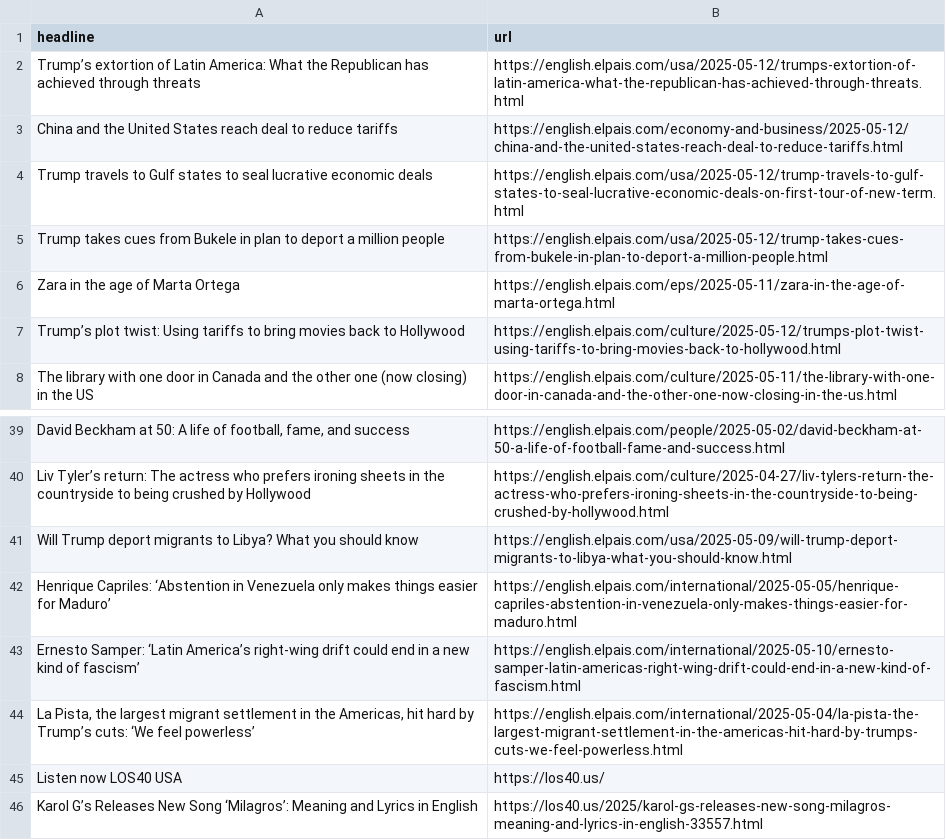
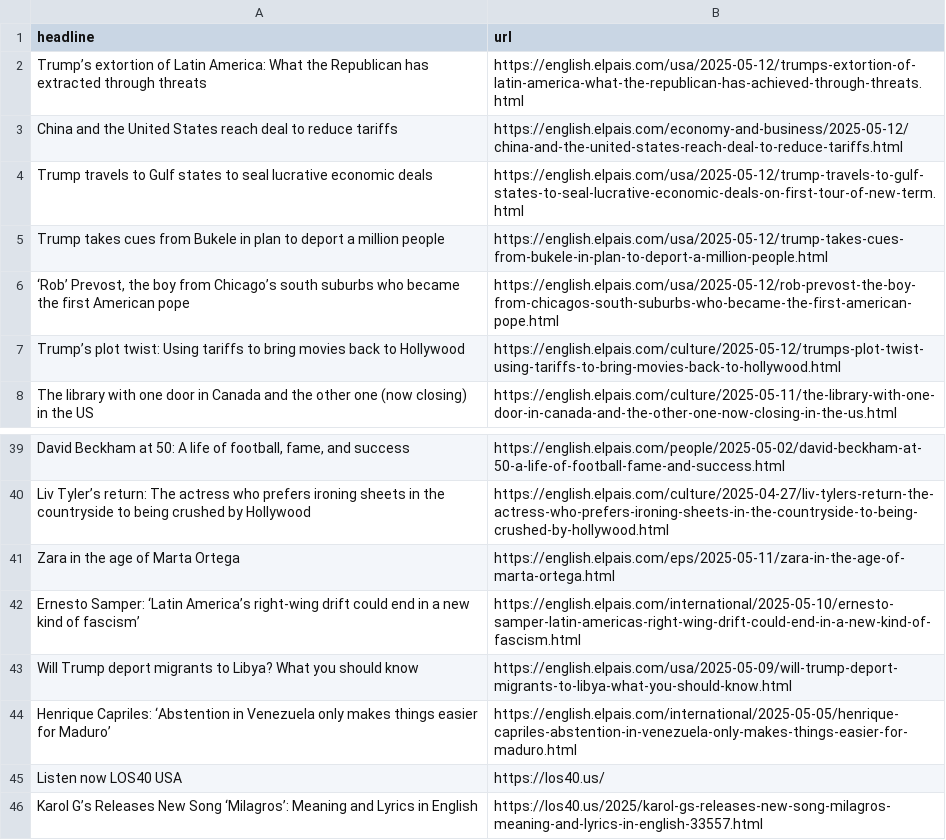
Before and after one commit to berberebecca/el-pais-autoscraper, a CSV file: headlines.csv, drawn as a sheet; only a part is shown, gaps mark what is left out; removed rows and columns are numbered as before the commit, all else as after; the diff names each change by its address in the sheet, - before the commit and + after, or states it on an @@ line.

```diff
--- a/headlines.csv
+++ b/headlines.csv
-A2 (headline): …Republican has achieved through threats
+A2 (headline): …Republican has extracted through threats
+row 6: ‘Rob’ Prevost, the boy from Chicago’s south suburbs who became the first American pope | https://english.elpais.com/usa/2025-05-12/rob-prevost-the-boy-from-chicagos-south-suburbs-who-became-the-first-american-pope.html
@@ row 6 moved to row 41: Zara in the age of Marta Ortega @@
@@ row 43 moved to row 42: Ernesto Samper: ‘Latin America’s right-w… @@
-row 44: La Pista, the largest migrant settlement in the Americas, hit hard by Trump’s cuts: ‘We feel powerless’ | https://english.elpais.com/international/2025-05-04/la-pista-the-largest-migrant-settlement-in-the-americas-hit-hard-by-trumps-cuts-we-feel-powerless.html
```
